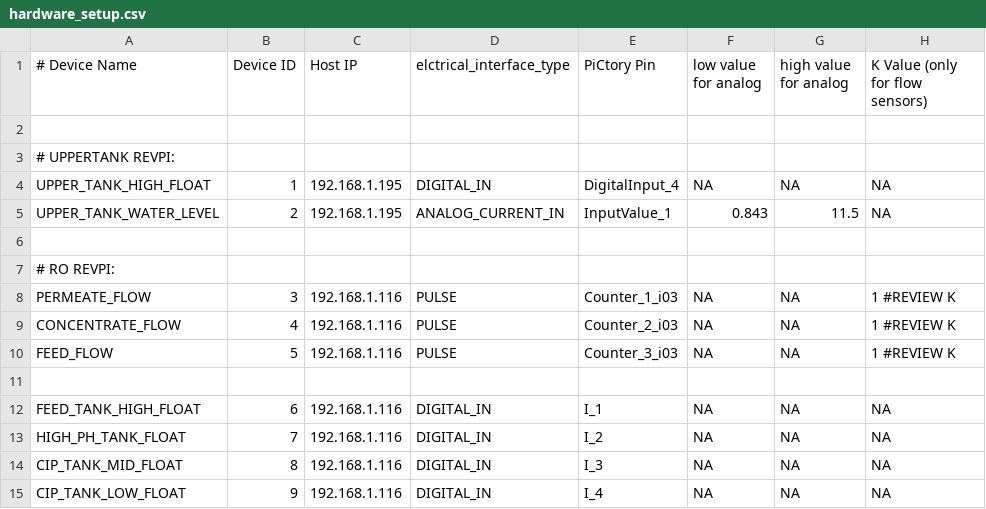
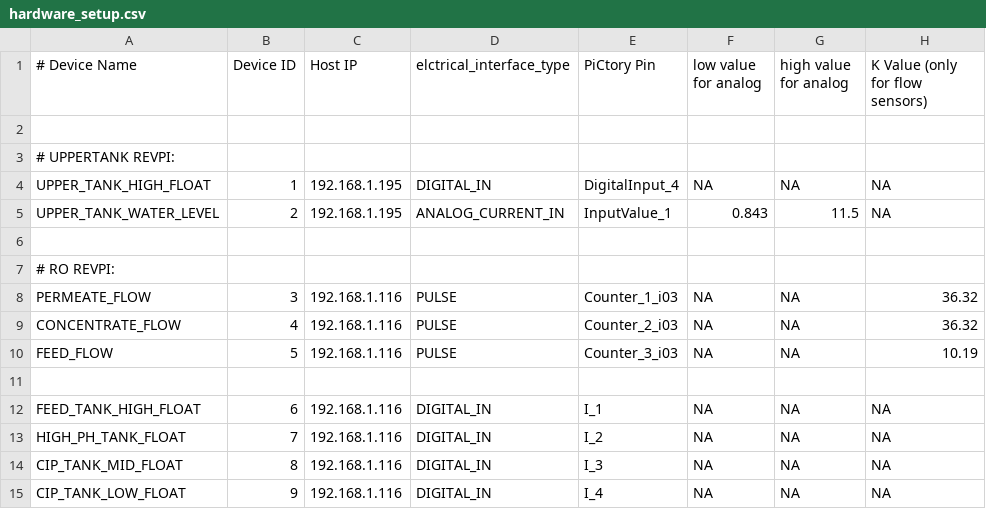
Before and after one commit to Roshangnp/Rev-Pi-Farm-Control-System, a CSV file: API/hardware_setup.csv, drawn as a sheet; only a part is shown.

```diff
--- a/API/hardware_setup.csv
+++ b/API/hardware_setup.csv
@@ -7,5 +7,5 @@ UPPER_TANK_WATER_LEVEL,2,192.168.1.195,ANALOG_CURRENT_IN,InputValue_1,0.843,11.5
 # RO REVPI:
-PERMEATE_FLOW,3,192.168.1.116,PULSE,Counter_1_i03,NA,NA,1 #REVIEW K
-CONCENTRATE_FLOW,4,192.168.1.116,PULSE,Counter_2_i03,NA,NA,1 #REVIEW K
-FEED_FLOW,5,192.168.1.116,PULSE,Counter_3_i03,NA,NA,1 #REVIEW K
+PERMEATE_FLOW,3,192.168.1.116,PULSE,Counter_1_i03,NA,NA,36.32
+CONCENTRATE_FLOW,4,192.168.1.116,PULSE,Counter_2_i03,NA,NA,36.32
+FEED_FLOW,5,192.168.1.116,PULSE,Counter_3_i03,NA,NA,10.19
 
```
Also changed, not shown: 1 other file.
